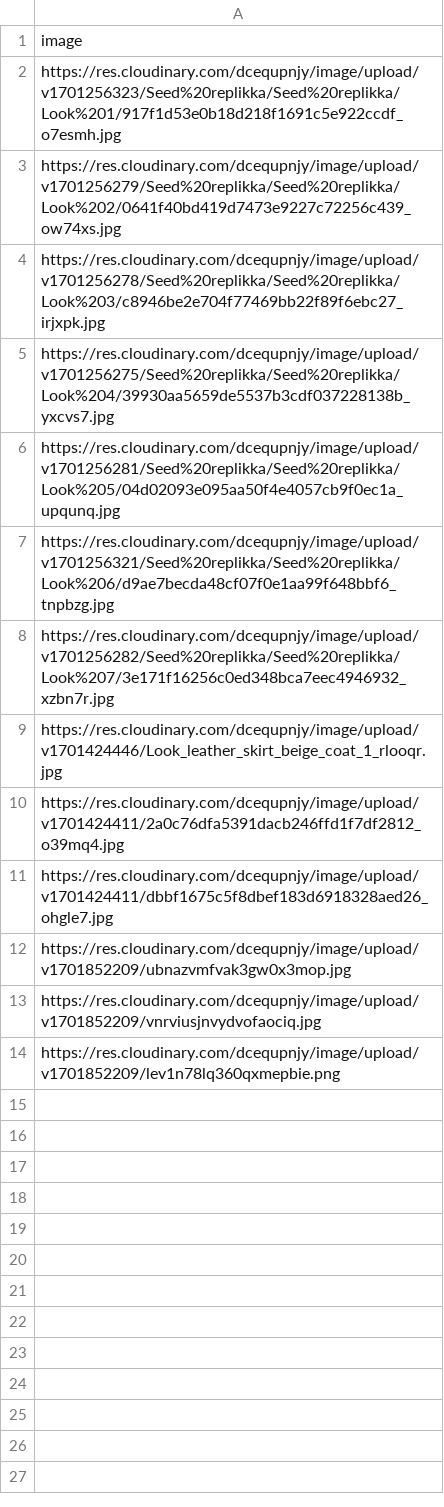
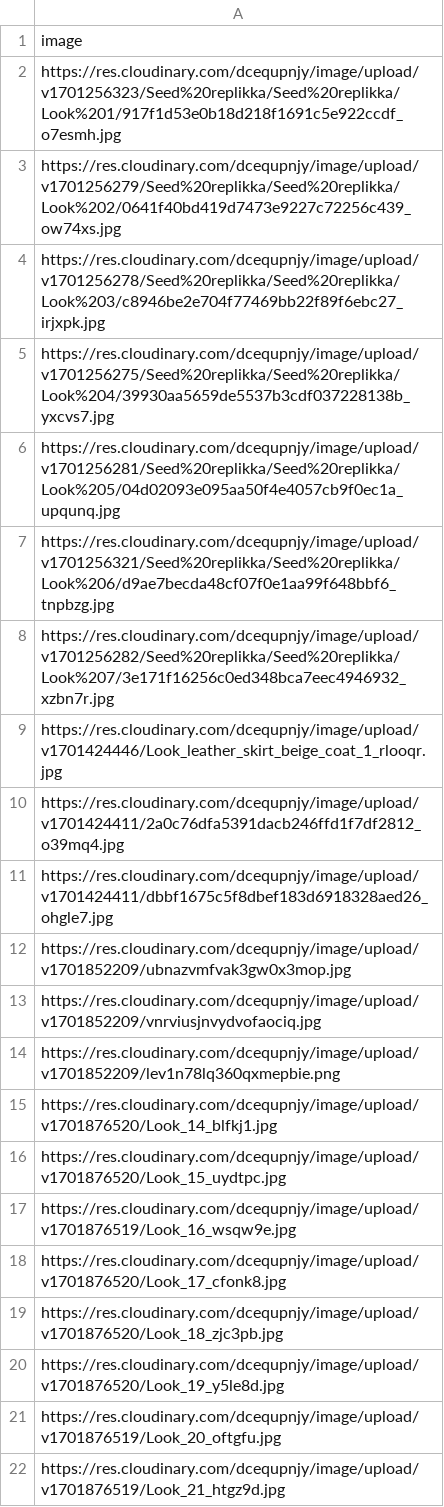
Before and after one commit to lara-dev1510/replikka, a CSV file: storage/looks_seed.csv, drawn as a sheet.

```diff
--- a/storage/looks_seed.csv
+++ b/storage/looks_seed.csv
@@ -14 +14,9 @@ https://res.cloudinary.com/dcequpnjy/image/upload/v1701852209/vnrviusjnvydvofaoc
 https://res.cloudinary.com/dcequpnjy/image/upload/v1701852209/lev1n78lq360qxmepbie.png
+https://res.cloudinary.com/dcequpnjy/image/upload/v1701876520/Look_14_blfkj1.jpg
+https://res.cloudinary.com/dcequpnjy/image/upload/v1701876520/Look_15_uydtpc.jpg
+https://res.cloudinary.com/dcequpnjy/image/upload/v1701876519/Look_16_wsqw9e.jpg
+https://res.cloudinary.com/dcequpnjy/image/upload/v1701876520/Look_17_cfonk8.jpg
+https://res.cloudinary.com/dcequpnjy/image/upload/v1701876520/Look_18_zjc3pb.jpg
+https://res.cloudinary.com/dcequpnjy/image/upload/v1701876520/Look_19_y5le8d.jpg
+https://res.cloudinary.com/dcequpnjy/image/upload/v1701876519/Look_20_oftgfu.jpg
+https://res.cloudinary.com/dcequpnjy/image/upload/v1701876519/Look_21_htgz9d.jpg
```
Also changed, not shown: storage/looks_subcategories_seed.csv, storage/pieces_seed.csv, 1 other file.
